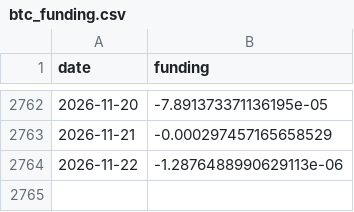
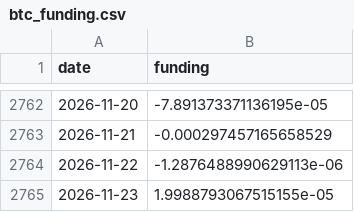
Before and after one commit to Mattepoli94/signals-platform, a CSV file: data/radar/btc_funding.csv, drawn as a sheet; only a part is shown, gaps mark what is left out.

```diff
--- a/data/radar/btc_funding.csv
+++ b/data/radar/btc_funding.csv
@@ -2764 +2764,2 @@ date,funding
 2026-11-22,-1.2876488990629113e-06
+2026-11-23,1.9988793067515155e-05
```
Also changed, not shown: data/prices/BTC.csv, data/prices/EQQQ.csv, 24 other files.
